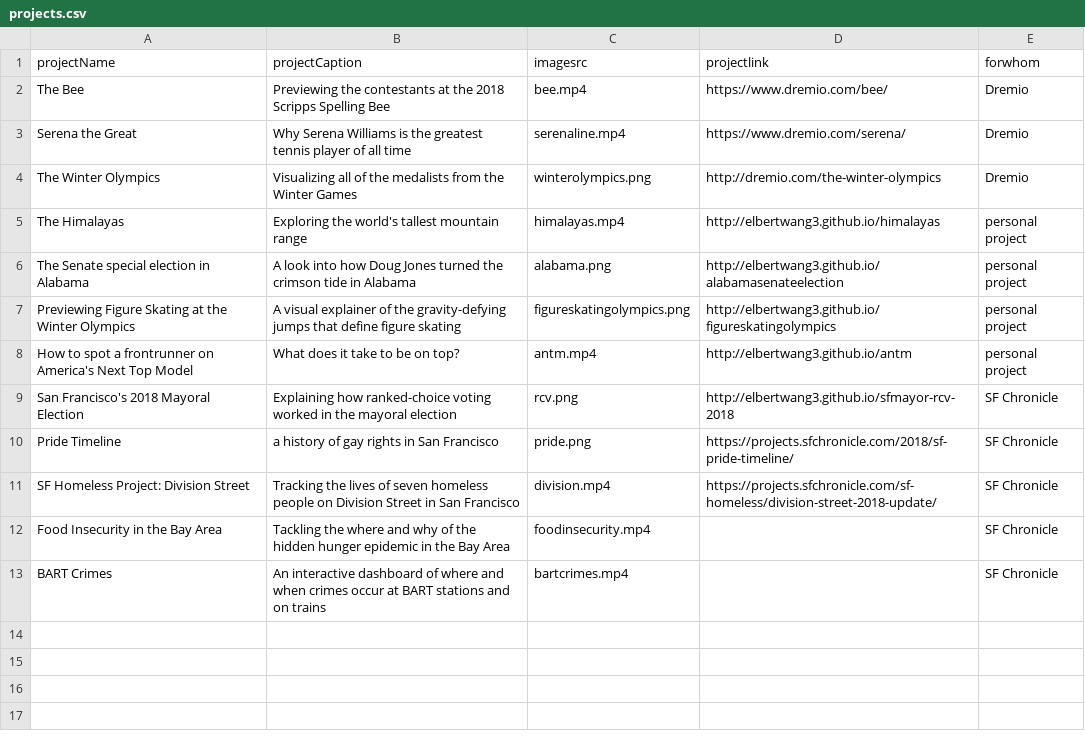
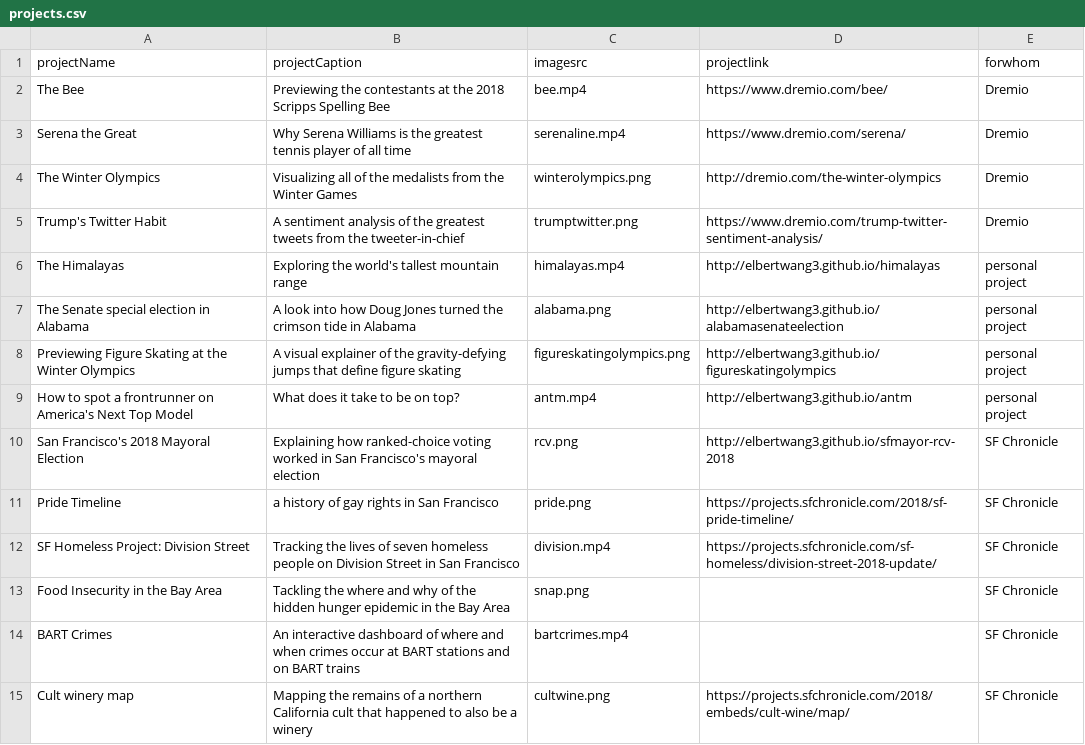
Before and after one commit to elbertwang3/website, a CSV file: public/data/projects.csv, drawn as a sheet.

Commit message:
adding projects

```diff
--- a/public/data/projects.csv
+++ b/public/data/projects.csv
@@ -4,2 +4,3 @@ Serena the Great,Why Serena Williams is the greatest tennis player of all time,s
 The Winter Olympics,Visualizing all of the medalists from the Winter Games,winterolympics.png,http://dremio.com/the-winter-olympics,Dremio
+Trump's Twitter Habit,A sentiment analysis of the greatest tweets from the tweeter-in-chief,trumptwitter.png,https://www.dremio.com/trump-twitter-sentiment-analysis/,Dremio
 The Himalayas,Exploring the world's tallest mountain range,himalayas.mp4,http://elbertwang3.github.io/himalayas,personal project
@@ -8,6 +9,7 @@ Previewing Figure Skating at the Winter Olympics,A visual explainer of the gravi
 How to spot a frontrunner on America's Next Top Model,What does it take to be on top?,antm.mp4,http://elbertwang3.github.io/antm,personal project
-San Francisco's 2018 Mayoral Election,Explaining how ranked-choice voting worked in the mayoral election,rcv.png,http://elbertwang3.github.io/sfmayor-rcv-2018,SF Chronicle
+San Francisco's 2018 Mayoral Election,Explaining how ranked-choice voting worked in San Francisco's mayoral election,rcv.png,http://elbertwang3.github.io/sfmayor-rcv-2018,SF Chronicle
 Pride Timeline,a history of gay rights in San Francisco,pride.png,https://projects.sfchronicle.com/2018/sf-pride-timeline/,SF Chronicle
 SF Homeless Project: Division Street,Tracking the lives of seven homeless people on Division Street in San Francisco,division.mp4,https://projects.sfchronicle.com/sf-homeless/division-street-2018-update/,SF Chronicle
-Food Insecurity in the Bay Area,Tackling the where and why of the hidden hunger epidemic in the Bay Area,foodinsecurity.mp4,,SF Chronicle
-BART Crimes,An interactive dashboard of where and when crimes occur at BART stations and on trains,bartcrimes.mp4,,SF Chronicle
+Food Insecurity in the Bay Area,Tackling the where and why of the hidden hunger epidemic in the Bay Area,snap.png,,SF Chronicle
+BART Crimes,An interactive dashboard of where and when crimes occur at BART stations and on BART trains,bartcrimes.mp4,,SF Chronicle
+Cult winery map,Mapping the remains of a northern California cult that happened to also be a winery,cultwine.png,https://projects.sfchronicle.com/2018/embeds/cult-wine/map/,SF Chronicle
```
Also changed, not shown: 12 other files.
